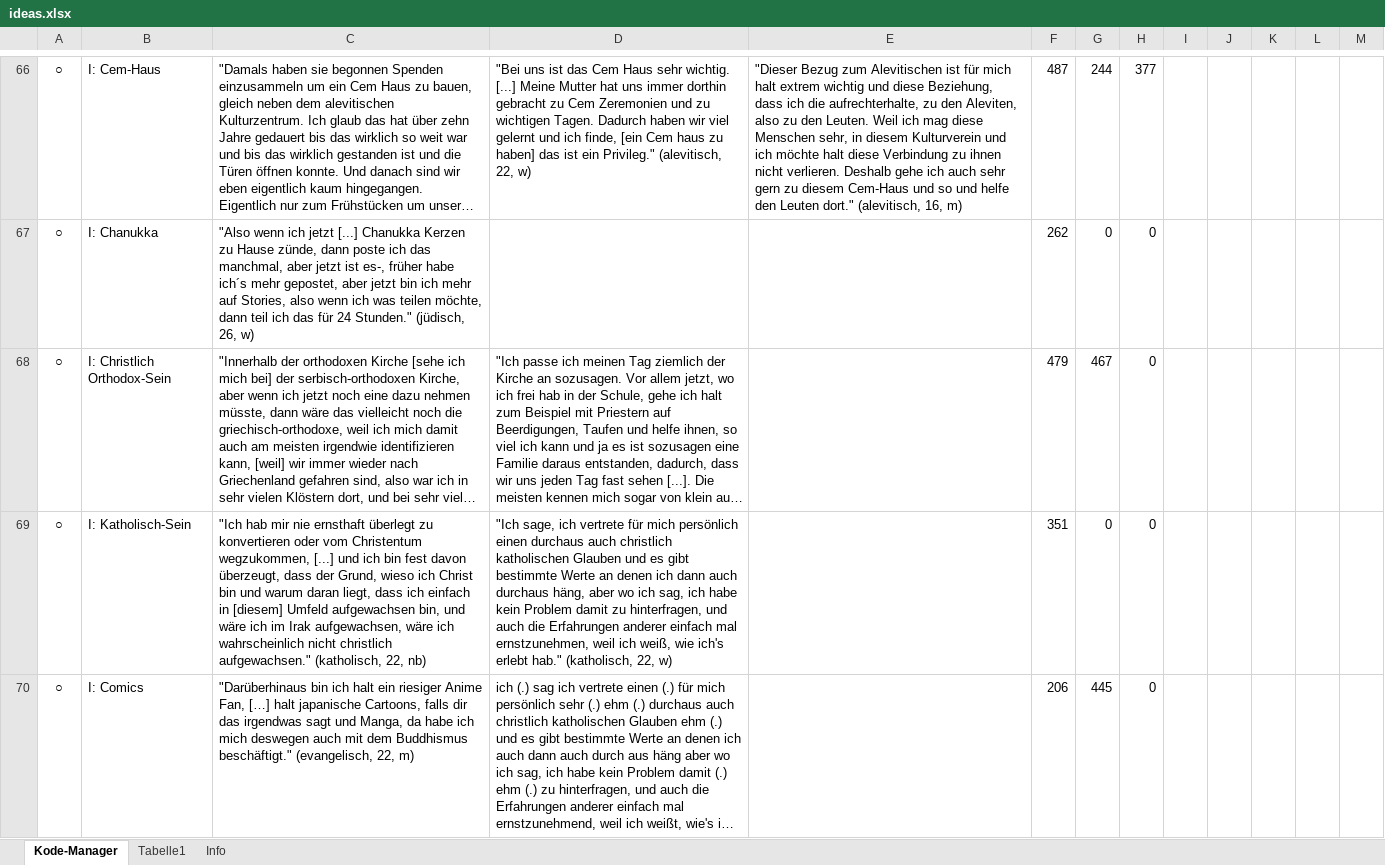
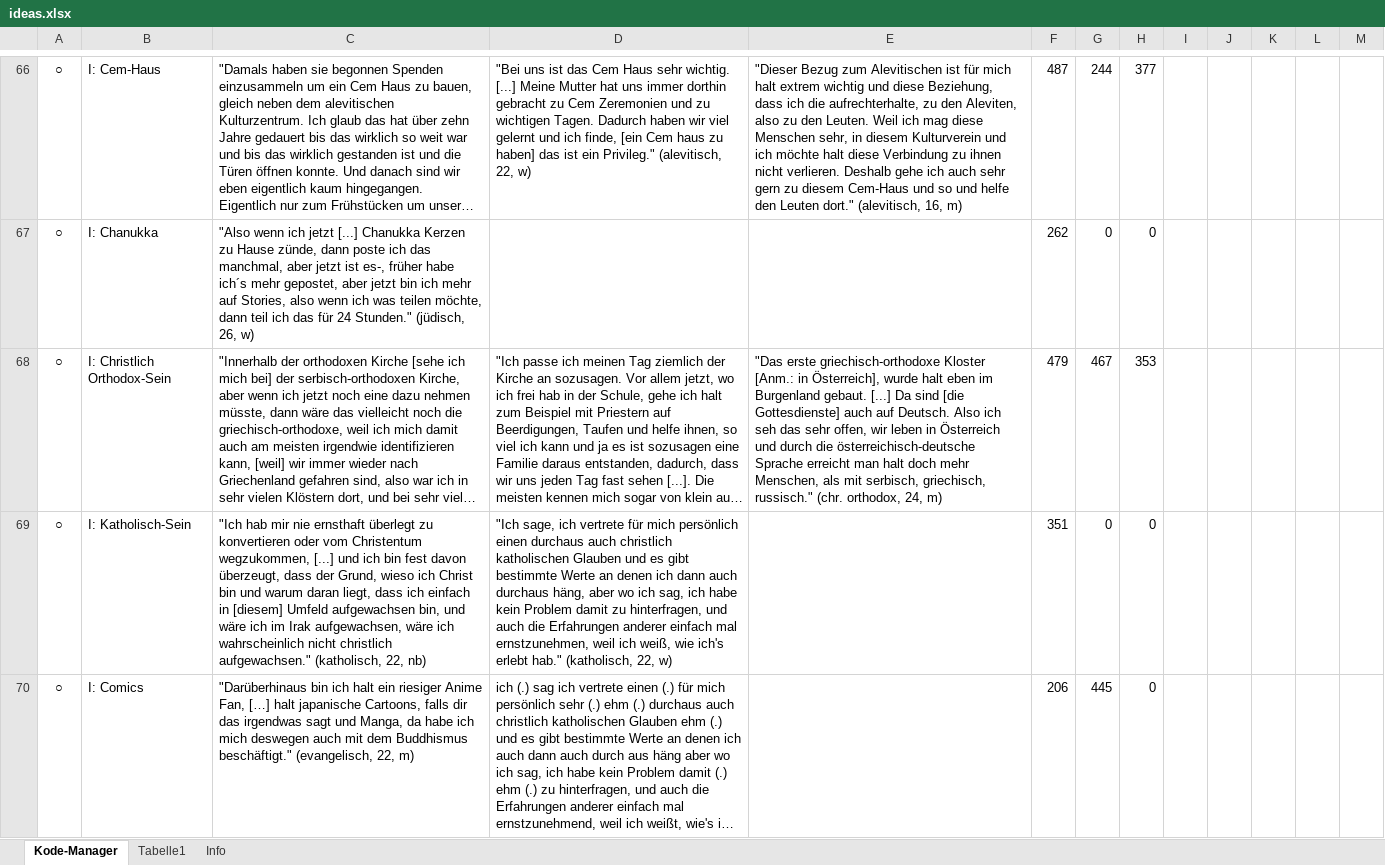
Before and after one commit to acdh-oeaw/youbeon-frontend, an Excel workbook: data/ideas.xlsx, sheet Kode-Manager, drawn as a sheet; only a part is shown, gaps mark what is left out; long unchanged cells end in …; values as stored, in another font and other column widths than the file's, no borders; charts and pictures and conditional formats not drawn; the diff covers the shown part only; the diff names each change by its address in the sheet, - before the commit and + after, or states it on an @@ line.

Commit message:
content: update ideas

```diff
--- a/data/ideas.xlsx (sheet Kode-Manager)
+++ b/data/ideas.xlsx (sheet Kode-Manager)
-E68: (empty)
+E68: "Das erste griechisch-orthodoxe Kloster [Anm.: in Österreich], wurde halt eben im Burgenland gebaut. [...] Da sind [die Gottesdienste] auch auf Deutsch. Also ich seh das sehr offen, wir leben in Österreich und durch die österreichisch-deutsche Sprache erreicht man halt doch mehr Menschen, als mit serbisch, griechisch, russisch." (chr. orthodox, 24, m)
-H68: 0
+H68: 353
```
Also changed, not shown: 1 removed row and 2 edited cells elsewhere in this sheet, formulas that keep their value.
